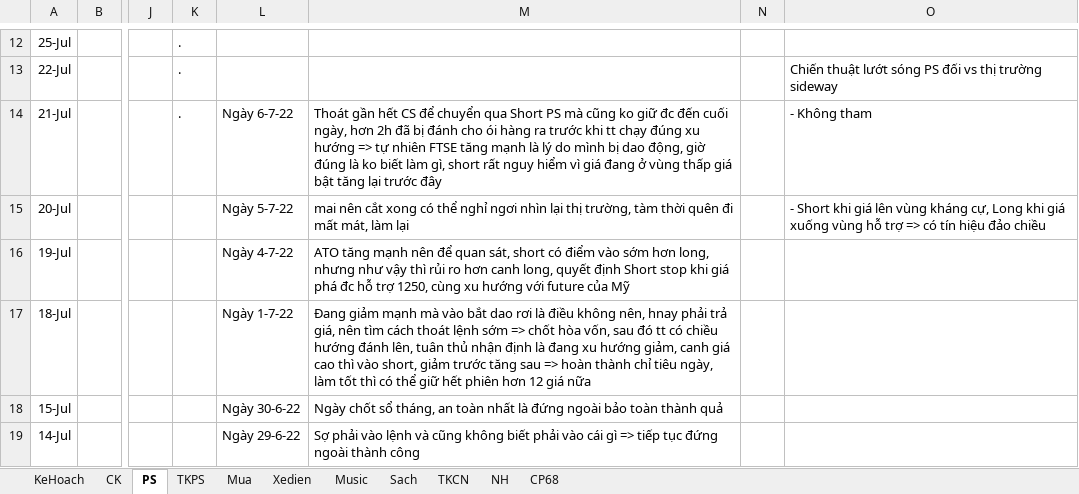
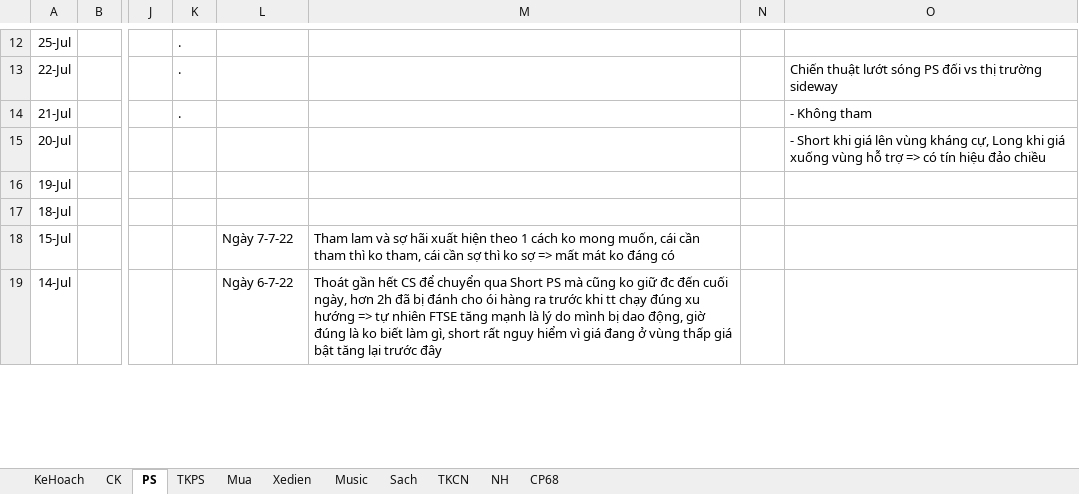
Before and after one commit to TrungDaoDEV/git_add_files, an Excel workbook: Relax.xlsx, sheet PS, drawn as a sheet; only a part is shown, gaps mark what is left out; values as stored, in another font and other column widths than the file's, no borders; table styles not drawn; the diff covers the shown part only; the diff names each change by its address in the sheet, - before the commit and + after, or states it on an @@ line.

```diff
--- a/Relax.xlsx (sheet PS)
+++ b/Relax.xlsx (sheet PS)
-L14: Ngày 6-7-22
+L14: (empty)
-M14: Thoát gần hết CS để chuyển qua Short PS mà cũng ko giữ đc đến cuối ngày, hơn 2h đã bị đánh cho ói hàng ra trước khi tt chạy đúng xu hướng => tự nhiên FTSE tăng mạnh là lý do mình bị dao động, giờ đúng là ko biết làm gì, short rất nguy hiểm vì giá đang ở vùng thấp giá bật tăng lại trước đây
+M14: (empty)
-L15: Ngày 5-7-22
+L15: (empty)
-M15: mai nên cắt xong có thể nghỉ ngơi nhìn lại thị trường, tàm thời quên đi mất mát, làm lại
+M15: (empty)
-L16: Ngày 4-7-22
+L16: (empty)
-M16: ATO tăng mạnh nên để quan sát, short có điểm vào sớm hơn long, nhưng như vậy thì rủi ro hơn canh long, quyết định Short stop khi giá phá đc hỗ trợ 1250, cùng xu hướng với future của Mỹ
+M16: (empty)
-L17: Ngày 1-7-22
+L17: (empty)
-M17: Đang giảm mạnh mà vào bắt dao rơi là điều không nên, hnay phải trả giá, nên tìm cách thoát lệnh sớm => chốt hòa vốn, sau đó tt có chiều hướng đánh lên, tuân thủ nhận định là đang xu hướng giảm, canh giá cao thì vào short, giảm trước tăng sau => hoàn thành chỉ tiêu ngày, làm tốt thì có thể giữ hết phiên hơn 12 giá nữa
+M17: (empty)
-L18: Ngày 30-6-22
+L18: Ngày 7-7-22
-M18: Ngày chốt sổ tháng, an toàn nhất là đứng ngoài bảo toàn thành quả
+M18: Tham lam và sợ hãi xuất hiện theo 1 cách ko mong muốn, cái cần tham thì ko tham, cái cần sợ thì ko sợ => mất mát ko đáng có
-L19: Ngày 29-6-22
+L19: Ngày 6-7-22
-M19: Sợ phải vào lệnh và cũng không biết phải vào cái gì => tiếp tục đứng ngoài thành công
+M19: Thoát gần hết CS để chuyển qua Short PS mà cũng ko giữ đc đến cuối ngày, hơn 2h đã bị đánh cho ói hàng ra trước khi tt chạy đúng xu hướng => tự nhiên FTSE tăng mạnh là lý do mình bị dao động, giờ đúng là ko biết làm gì, short rất nguy hiểm vì giá đang ở vùng thấp giá bật tăng lại trước đây
```
Also changed, not shown: 73 edited cells elsewhere in this sheet, sheet TKPS, sheet CK, 2 other files.
